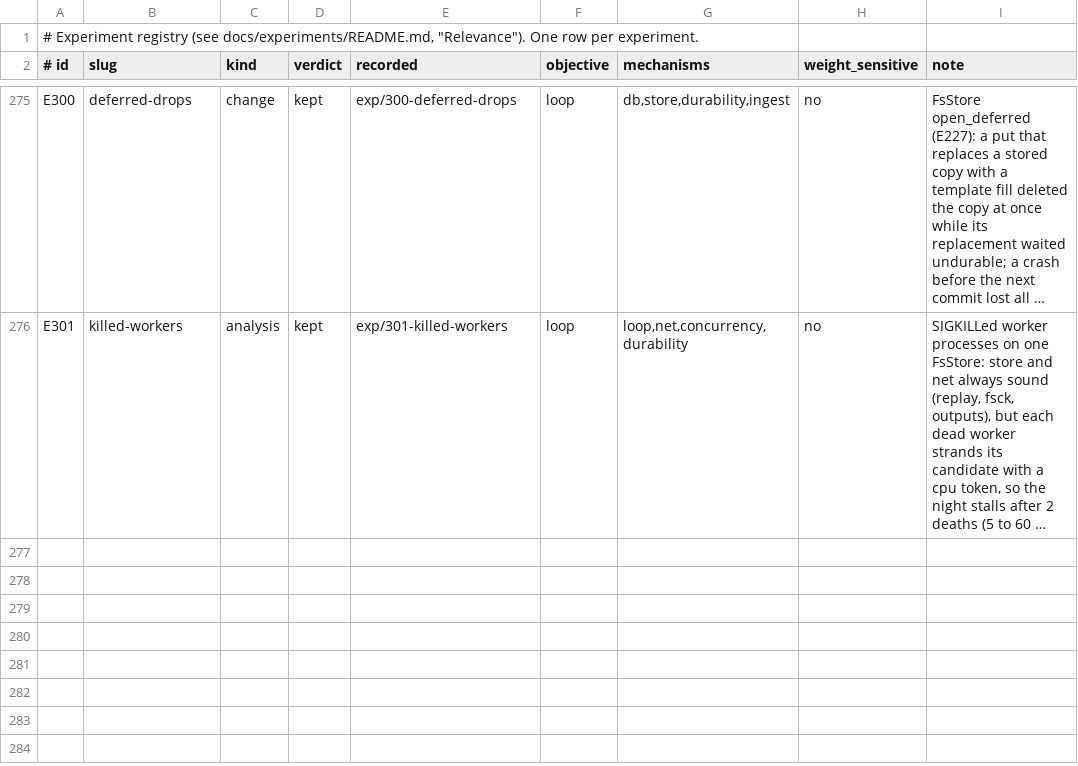
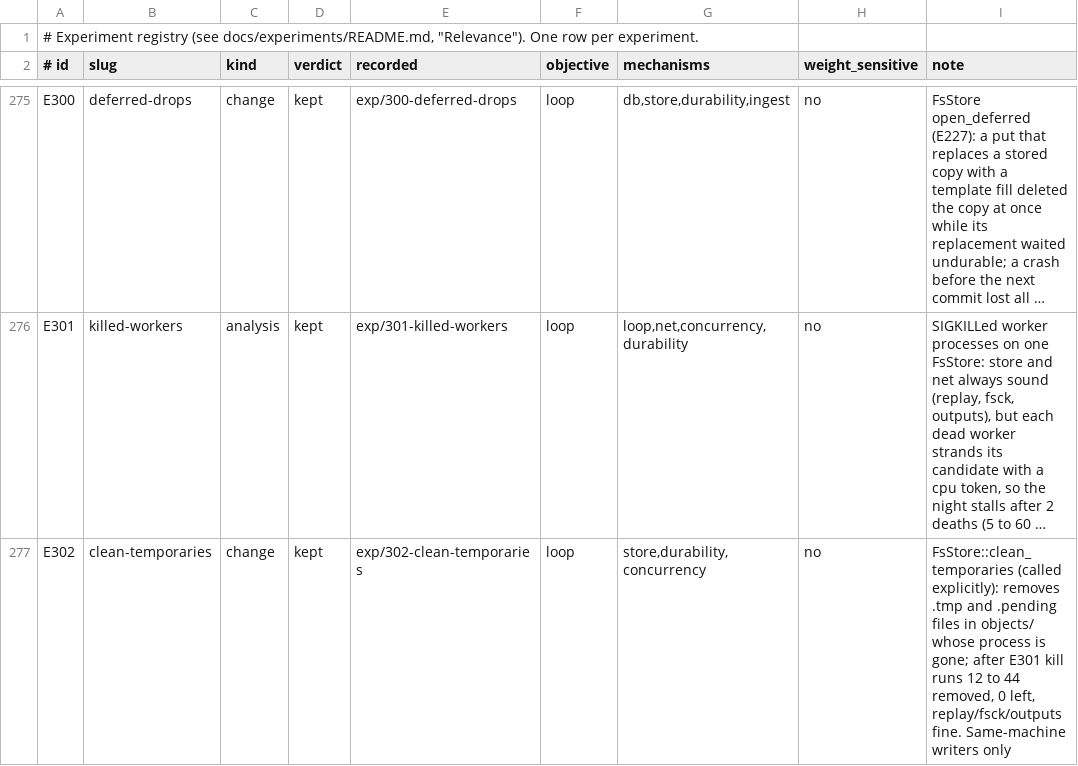
Before and after one commit to han-so1omon/ikam, a TSV file: docs/experiments/registry.tsv, drawn as a sheet; only a part is shown, gaps mark what is left out; long unchanged cells end in …; the diff names each change by its address in the sheet, - before the commit and + after, or states it on an @@ line.

```diff
--- a/docs/experiments/registry.tsv
+++ b/docs/experiments/registry.tsv
+row 277: E302 | clean-temporaries | change | kept | exp/302-clean-temporaries | loop | store,durability,concurrency | no | FsStore::clean_temporaries (called explicitly): removes .tmp and .pending files in objects/ whose process is gone; after E301 kill runs 12 to 44 removed, 0 left, replay/fsck/outputs fine. Same-machine writers only
```
Also changed, not shown: 4 other files.
